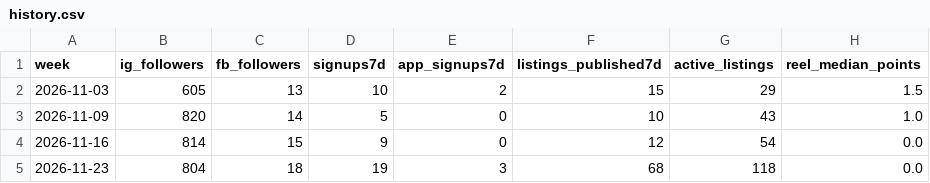
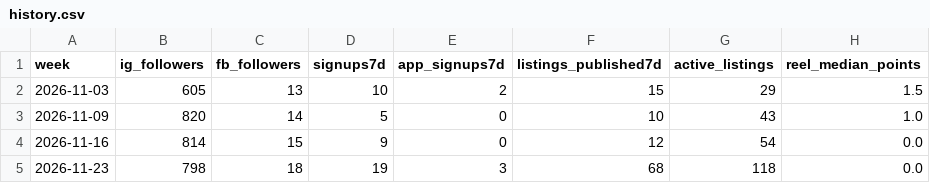
Before and after one commit to AIE-Solutions/yardswaps-media, a CSV file: metrics/history.csv, drawn as a sheet.

```diff
--- a/metrics/history.csv
+++ b/metrics/history.csv
@@ -4,2 +4,2 @@ week,ig_followers,fb_followers,signups7d,app_signups7d,listings_published7d,acti
 2026-11-16,814,15,9,0,12,54,0.0
-2026-11-23,804,18,19,3,68,118,0.0
+2026-11-23,798,18,19,3,68,118,0.0
```
Also changed, not shown: 4 other files.
